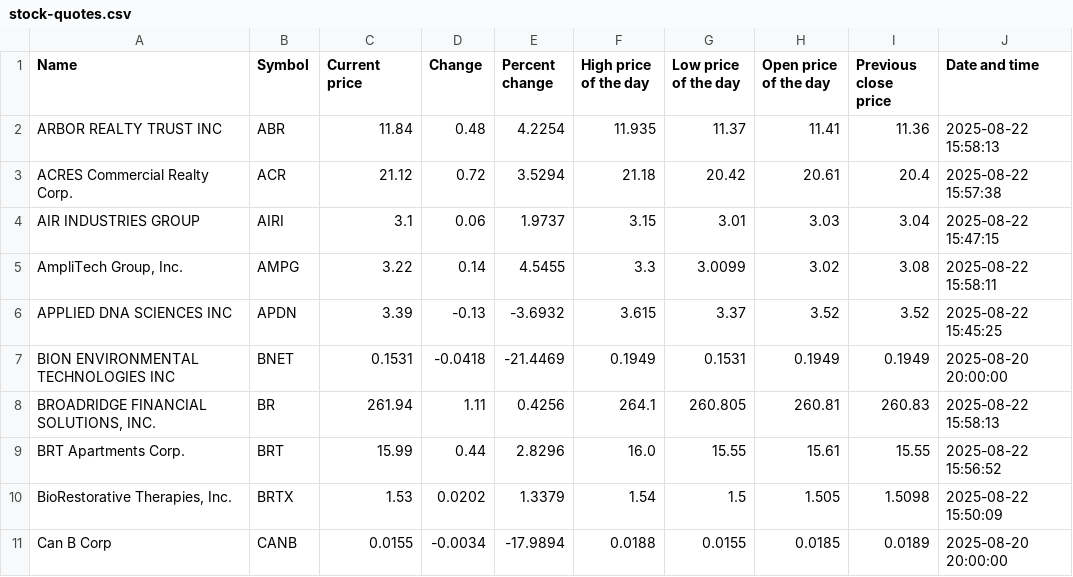
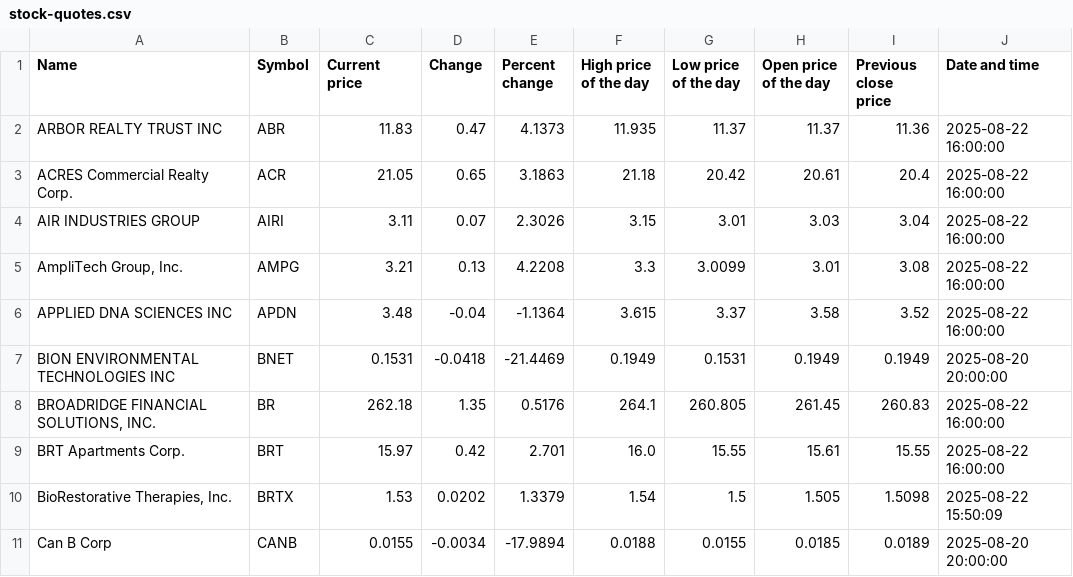
Before and after one commit to ariellemartinez/long-island-stock-quotes, a CSV file: csv/stock-quotes.csv, drawn as a sheet; only a part is shown; the diff covers the shown part only.

```diff
--- a/csv/stock-quotes.csv
+++ b/csv/stock-quotes.csv
@@ -1,10 +1,10 @@
 Name,Symbol,Current price,Change,Percent change,High price of the day,Low price of the day,Open price of the day,Previous close price,Date and time
-ARBOR REALTY TRUST INC,ABR,11.84,0.48,4.2254,11.935,11.37,11.41,11.36,2025-08-22 15:58:13
-ACRES Commercial Realty Corp.,ACR,21.12,0.72,3.5294,21.18,20.42,20.61,20.4,2025-08-22 15:57:38
-AIR INDUSTRIES GROUP,AIRI,3.1,0.06,1.9737,3.15,3.01,3.03,3.04,2025-08-22 15:47:15
-"AmpliTech Group, Inc.",AMPG,3.22,0.14,4.5455,3.3,3.0099,3.02,3.08,2025-08-22 15:58:11
-APPLIED DNA SCIENCES INC,APDN,3.39,-0.13,-3.6932,3.615,3.37,3.52,3.52,2025-08-22 15:45:25
+ARBOR REALTY TRUST INC,ABR,11.83,0.47,4.1373,11.935,11.37,11.37,11.36,2025-08-22 16:00:00
+ACRES Commercial Realty Corp.,ACR,21.05,0.65,3.1863,21.18,20.42,20.61,20.4,2025-08-22 16:00:00
+AIR INDUSTRIES GROUP,AIRI,3.11,0.07,2.3026,3.15,3.01,3.03,3.04,2025-08-22 16:00:00
+"AmpliTech Group, Inc.",AMPG,3.21,0.13,4.2208,3.3,3.0099,3.01,3.08,2025-08-22 16:00:00
+APPLIED DNA SCIENCES INC,APDN,3.48,-0.04,-1.1364,3.615,3.37,3.58,3.52,2025-08-22 16:00:00
 BION ENVIRONMENTAL TECHNOLOGIES INC,BNET,0.1531,-0.0418,-21.4469,0.1949,0.1531,0.1949,0.1949,2025-08-20 20:00:00
-"BROADRIDGE FINANCIAL SOLUTIONS, INC.",BR,261.94,1.11,0.4256,264.1,260.805,260.81,260.83,2025-08-22 15:58:13
-BRT Apartments Corp.,BRT,15.99,0.44,2.8296,16.0,15.55,15.61,15.55,2025-08-22 15:56:52
+"BROADRIDGE FINANCIAL SOLUTIONS, INC.",BR,262.18,1.35,0.5176,264.1,260.805,261.45,260.83,2025-08-22 16:00:00
+BRT Apartments Corp.,BRT,15.97,0.42,2.701,16.0,15.55,15.61,15.55,2025-08-22 16:00:00
 "BioRestorative Therapies, Inc.",BRTX,1.53,0.0202,1.3379,1.54,1.5,1.505,1.5098,2025-08-22 15:50:09
```
Also changed, not shown: 135 edited cells elsewhere in this file.
